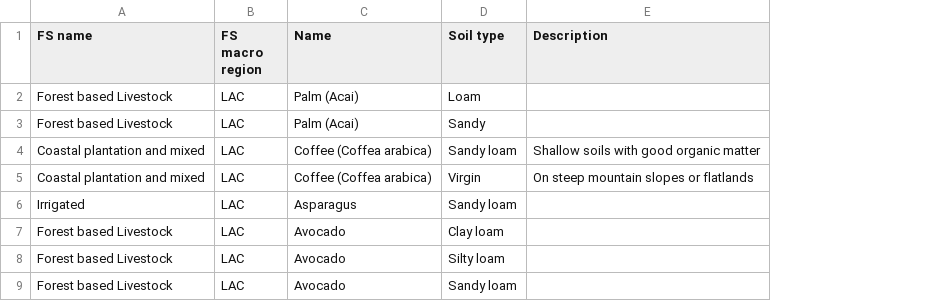
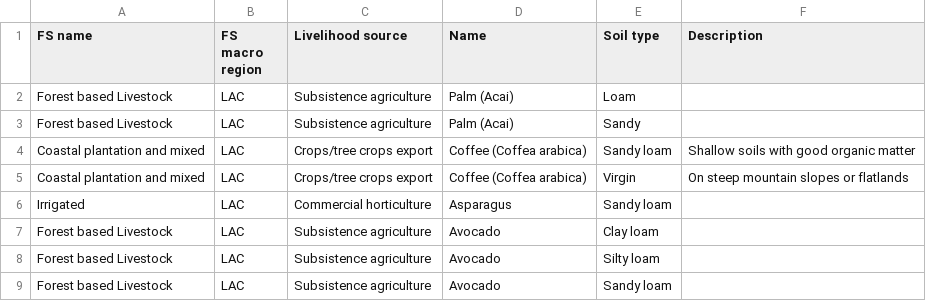
Before and after one commit to iberius96/DP_DPI, a CSV file: DP/CRISP Dataset/CSV/DB csv/commodity_soils.csv, drawn as a sheet; only a part is shown; the diff names each change by its address in the sheet, - before the commit and + after, or states it on an @@ line.

```diff
--- a/DP/CRISP Dataset/CSV/DB csv/commodity_soils.csv
+++ b/DP/CRISP Dataset/CSV/DB csv/commodity_soils.csv
+column C (Livelihood source), rows 2-9: Subsistence agriculture | Subsistence agriculture | Crops/tree crops export | Crops/tree crops export | Commercial horticulture | Subsistence agriculture | Subsistence agriculture | Subsistence agriculture
```
Also changed, not shown: DP/CRISP Dataset/CSV/DB csv/commodity_resources.csv, DP/CRISP Dataset/CSV/DB csv/fs_livelihood_sources.csv, 12 other files.
